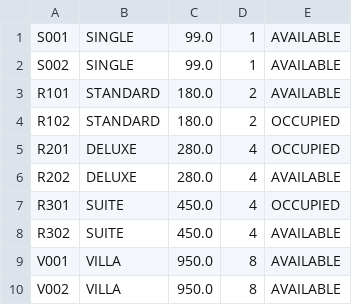
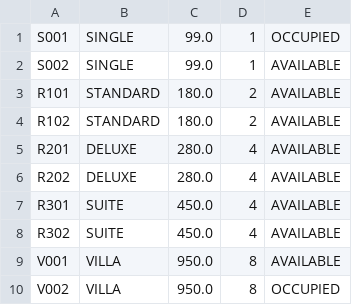
Before and after one commit to AnsonCjh/DSA_Ass, a CSV file: data/rooms.csv, drawn as a sheet.

```diff
--- a/data/rooms.csv
+++ b/data/rooms.csv
@@ -1,10 +1,10 @@
-S001|SINGLE|99.0|1|AVAILABLE
+S001|SINGLE|99.0|1|OCCUPIED
 S002|SINGLE|99.0|1|AVAILABLE
 R101|STANDARD|180.0|2|AVAILABLE
-R102|STANDARD|180.0|2|OCCUPIED
-R201|DELUXE|280.0|4|OCCUPIED
+R102|STANDARD|180.0|2|AVAILABLE
+R201|DELUXE|280.0|4|AVAILABLE
 R202|DELUXE|280.0|4|AVAILABLE
-R301|SUITE|450.0|4|OCCUPIED
+R301|SUITE|450.0|4|AVAILABLE
 R302|SUITE|450.0|4|AVAILABLE
 V001|VILLA|950.0|8|AVAILABLE
-V002|VILLA|950.0|8|AVAILABLE
+V002|VILLA|950.0|8|OCCUPIED
```
Also changed, not shown: data/reservations.csv, 11 other files.
